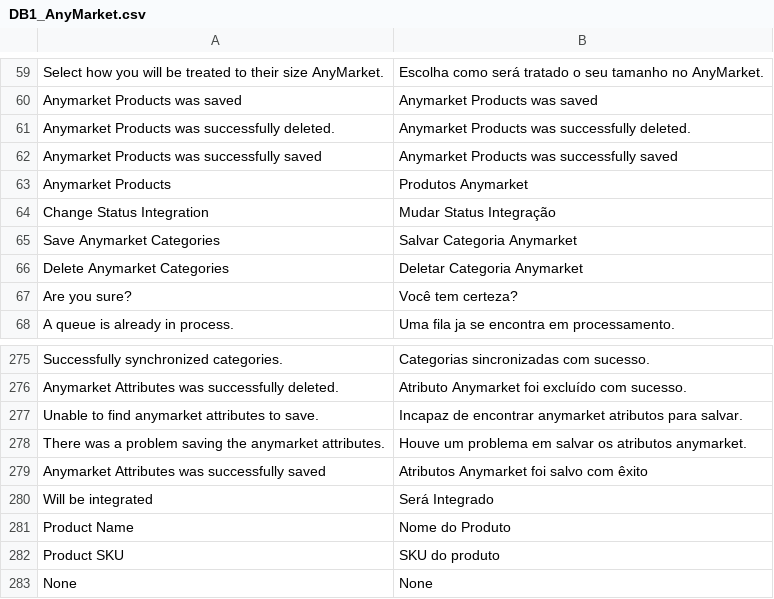
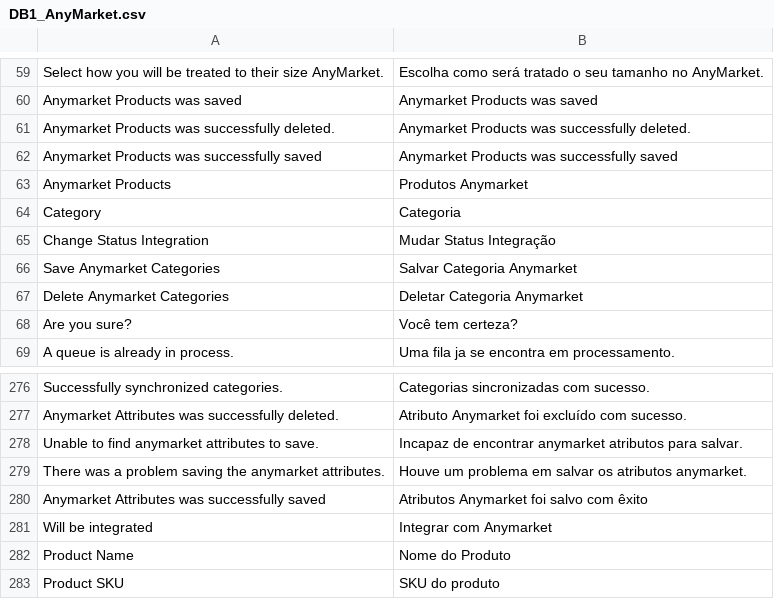
Before and after one commit to robilemos89/anymarket_magento, a CSV file: app/locale/pt_BR/DB1_AnyMarket.csv, drawn as a sheet; only a part is shown, gaps mark what is left out; the shorter side is filled out with more unchanged rows.

```diff
--- a/app/locale/pt_BR/DB1_AnyMarket.csv
+++ b/app/locale/pt_BR/DB1_AnyMarket.csv
@@ -63,2 +63,3 @@
 "Anymarket Products","Produtos Anymarket"
+"Category","Categoria"
 "Change Status Integration","Mudar Status Integração"
@@ -279,3 +280,3 @@
 "Anymarket Attributes was successfully saved","Atributos Anymarket foi salvo com êxito"
-"Will be integrated","Será Integrado"
+"Will be integrated","Integrar com Anymarket"
 "Product Name","Nome do Produto"
```
Also changed, not shown: 5 other files.
